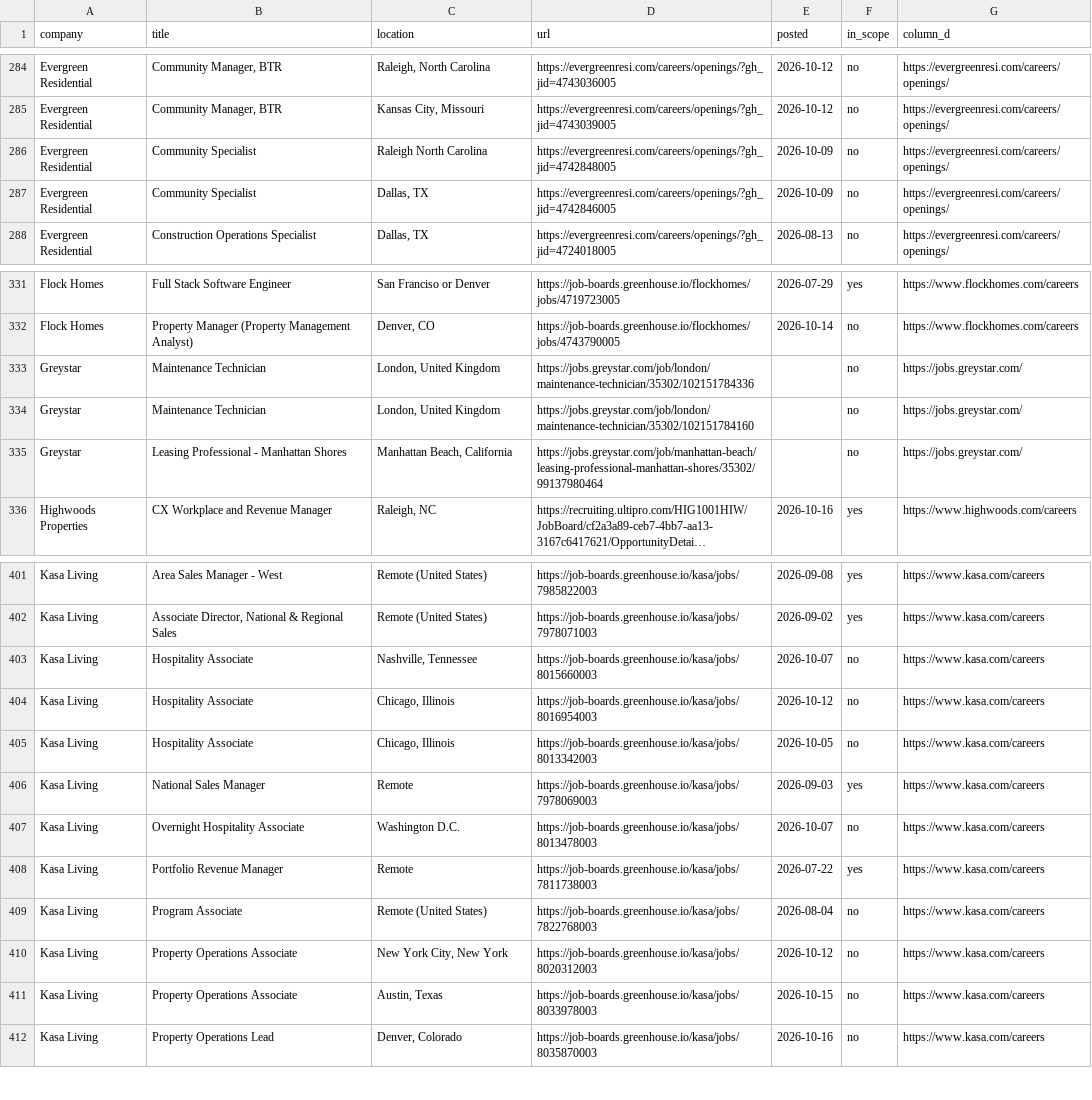
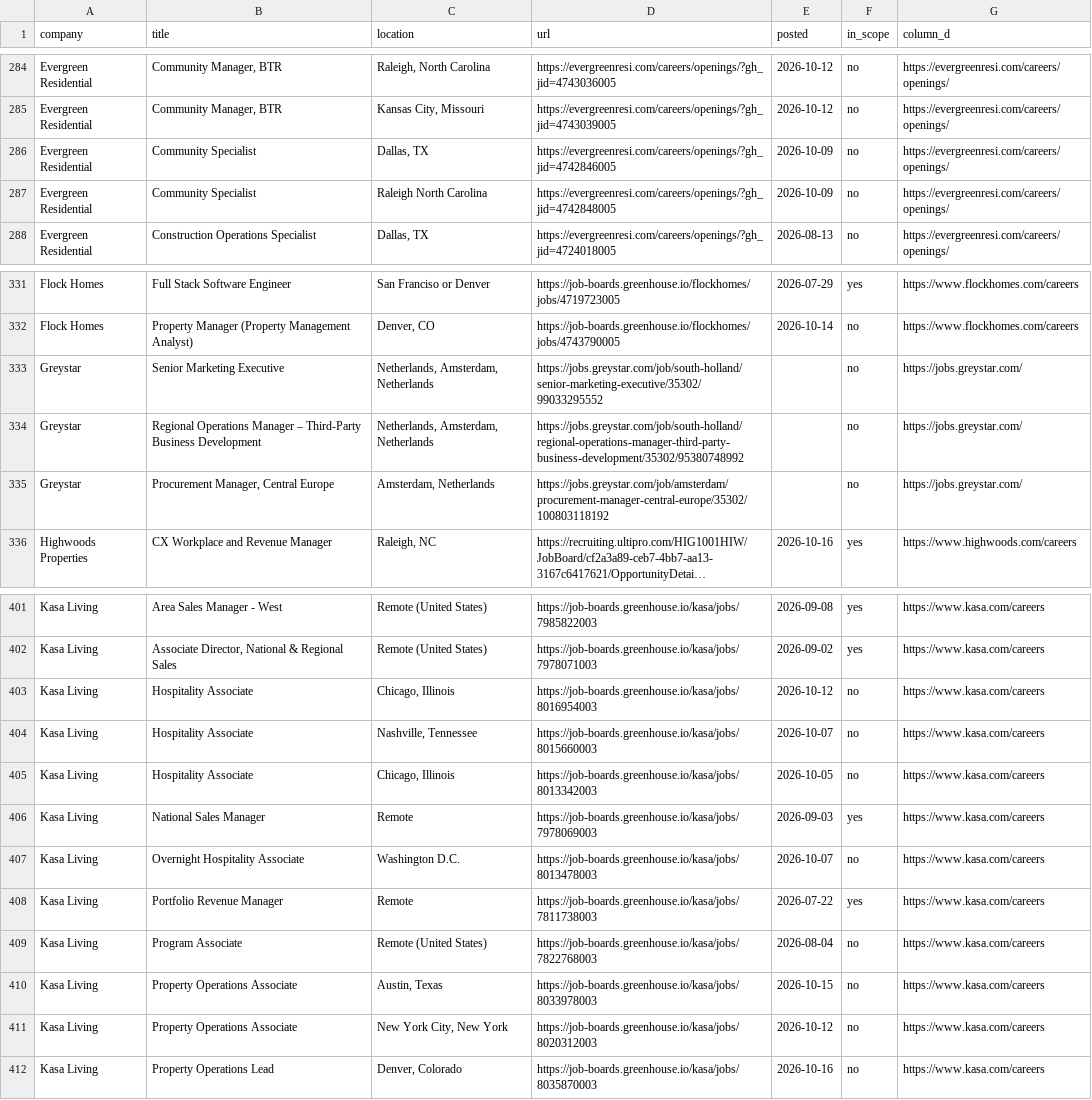
Before and after one commit to eh2homes-dot/syndeo-jobsearch, a CSV file: out/opco-jobs-all-2026-10-19.csv, drawn as a sheet; only a part is shown, gaps mark what is left out; long unchanged cells end in …; the diff names each change by its address in the sheet, - before the commit and + after, or states it on an @@ line.

```diff
--- a/out/opco-jobs-all-2026-10-19.csv
+++ b/out/opco-jobs-all-2026-10-19.csv
@@ row 287 moved to row 286: Evergreen Residential @@
-B333 (title): Maintenance Technician
+B333 (title): Senior Marketing Executive
-C333:C334 (location): London, United Kingdom
+C333:C334 (location): Netherlands, Amsterdam, Netherlands
-D333 (url): https://jobs.greystar.com/job/london/maintenance-technician/35302/102151784336
+D333 (url): https://jobs.greystar.com/job/south-holland/senior-marketing-executive/35302/99033295552
-B334 (title): Maintenance Technician
+B334 (title): Regional Operations Manager – Third-Party Business Development
-D334 (url): https://jobs.greystar.com/job/london/maintenance-technician/35302/102151784160
+D334 (url): https://jobs.greystar.com/job/south-holland/regional-operations-manager-third-party-business-development/35302/95380748992
-B335 (title): Leasing Professional - Manhattan Shores
+B335 (title): Procurement Manager, Central Europe
-C335 (location): Manhattan Beach, California
+C335 (location): Amsterdam, Netherlands
-D335 (url): https://jobs.greystar.com/job/manhattan-beach/leasing-professional-manhattan-shores/35302/99137980464
+D335 (url): https://jobs.greystar.com/job/amsterdam/procurement-manager-central-europe/35302/100803118192
@@ row 404 moved to row 403: Kasa Living @@
@@ row 411 moved to row 410: Kasa Living @@
```
Also changed, not shown: 4 other files.
